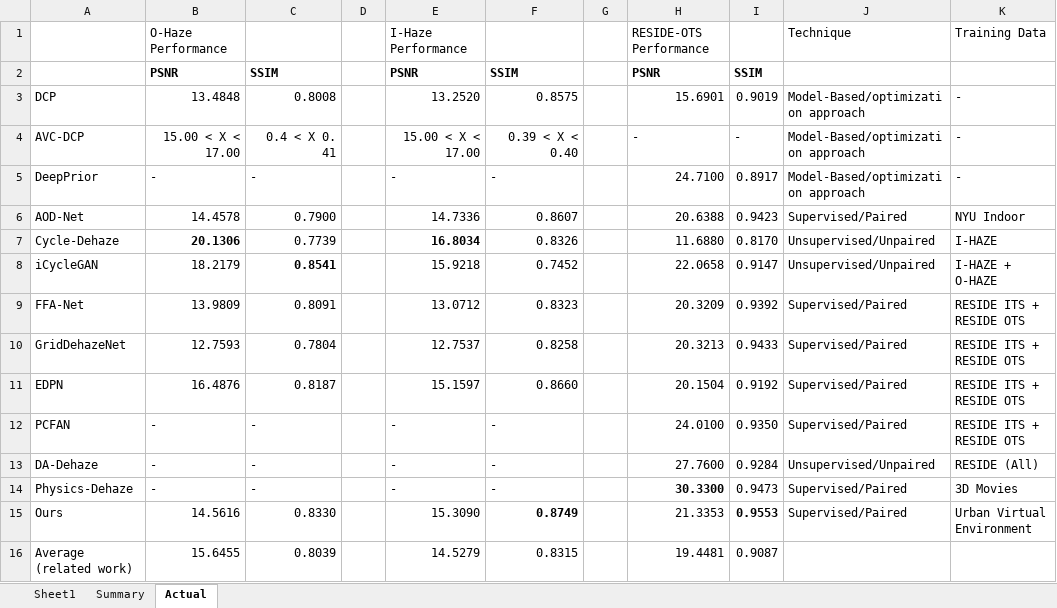
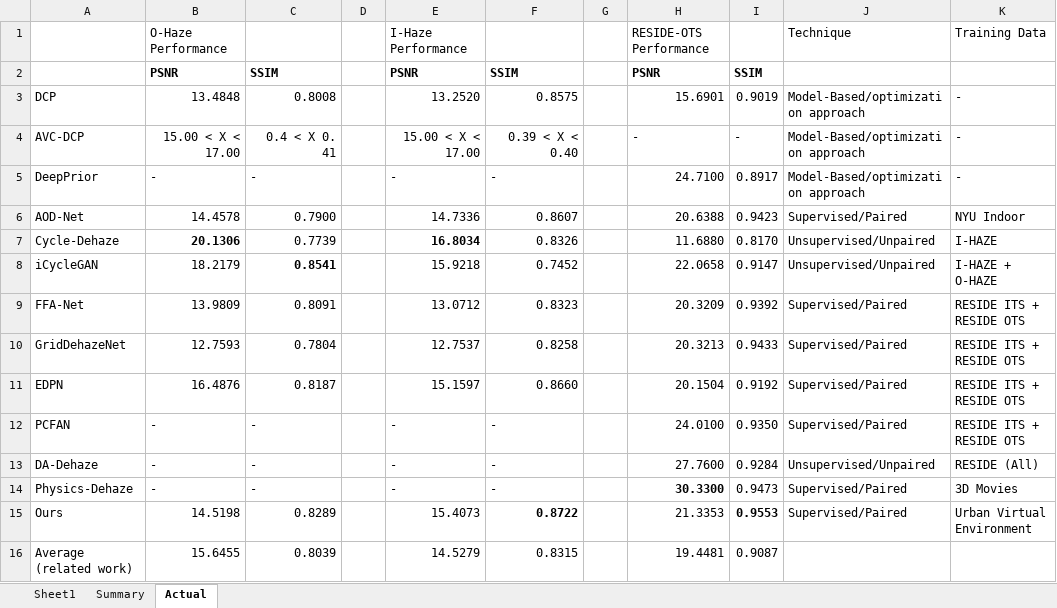
Before and after one commit to NeilDG/SynthDehazing, an Excel workbook: Model Performances.xlsx, sheet Actual, drawn as a sheet; values as stored, in another font and other column widths than the file's, no borders; conditional formats not drawn; the diff names each change by its address in the sheet, - before the commit and + after, or states it on an @@ line.

```diff
--- a/Model Performances.xlsx (sheet Actual)
+++ b/Model Performances.xlsx (sheet Actual)
-B15: 14.5616
+B15: 14.5198
-C15: 0.8330
+C15: 0.8289
-E15: 15.3090
+E15: 15.4073
-F15: 0.8749
+F15: 0.8722
```
Also changed, not shown: sheet Sheet1, sheet Summary, 13 other files.
